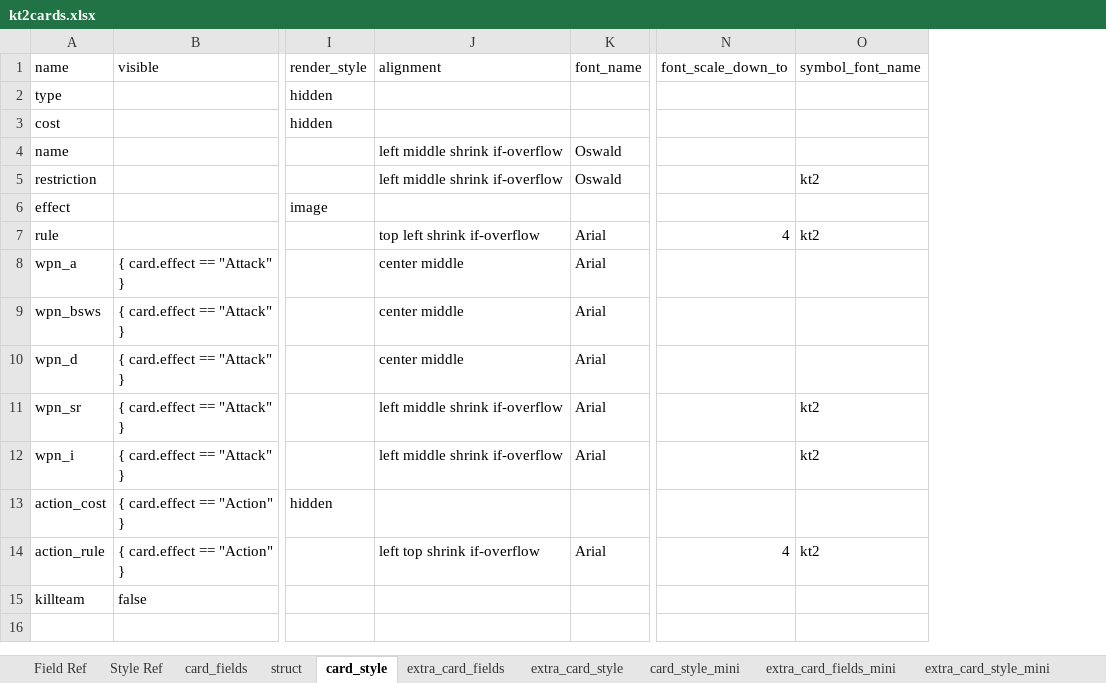
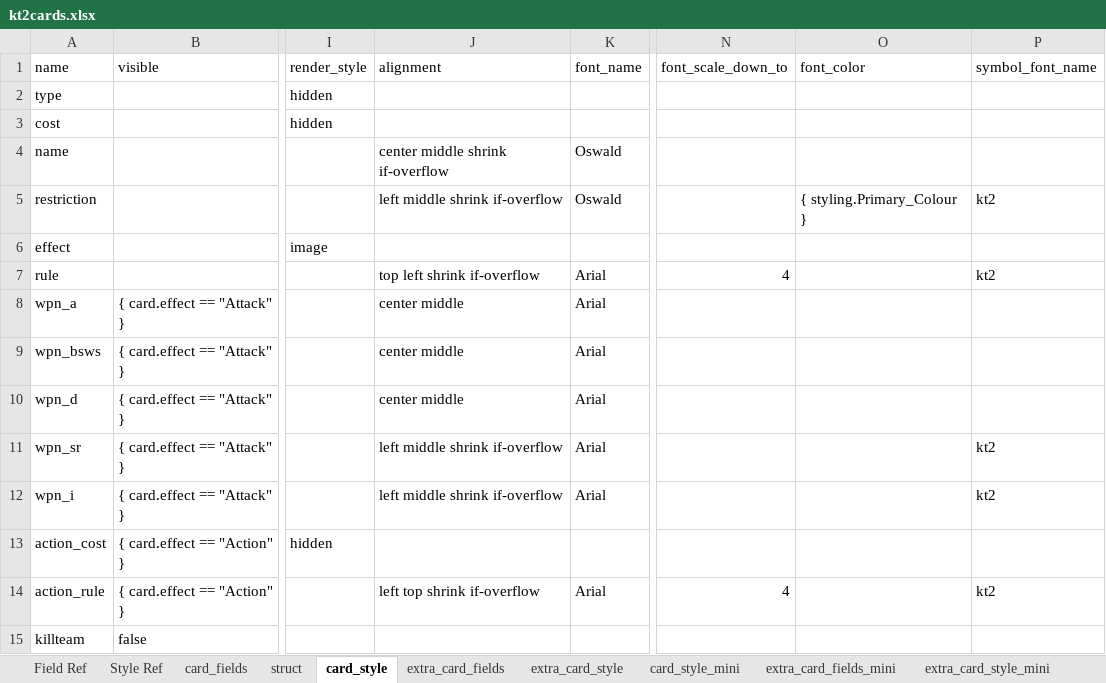
Before and after one commit to Danurai/kt2.mse, an Excel workbook: mse-set_creation/kt2cards.xlsx, sheet card_style, drawn as a sheet; only a part is shown, gaps mark what is left out; values as stored, in another font and other column widths than the file's, no borders; the diff names each change by its address in the sheet, - before the commit and + after, or states it on an @@ line.

```diff
--- a/mse-set_creation/kt2cards.xlsx (sheet card_style)
+++ b/mse-set_creation/kt2cards.xlsx (sheet card_style)
+column O (font_color), row 5: { styling.Primary_Colour }
-J4 (alignment): left middle shrink if-overflow
+J4 (alignment): center middle shrink if-overflow
```
Also changed, not shown: sheet extra_card_style, sheet card_style_mini, sheet struct, sheet extra_card_style_mini, sheet card_fields, sheet extra_card_fields, 1 more sheet.
